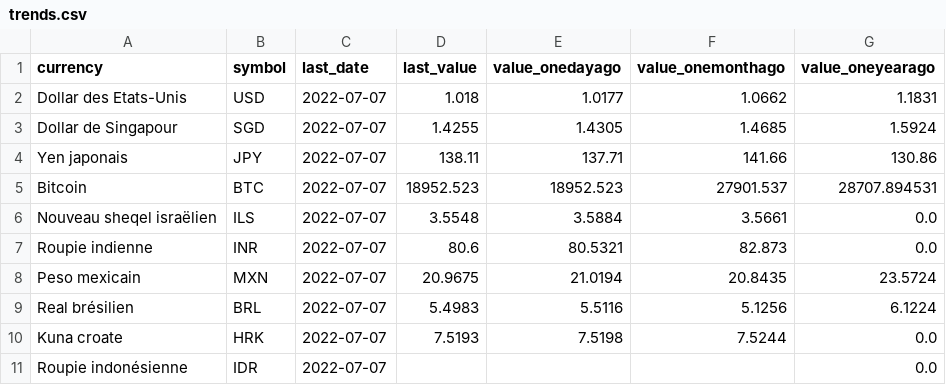
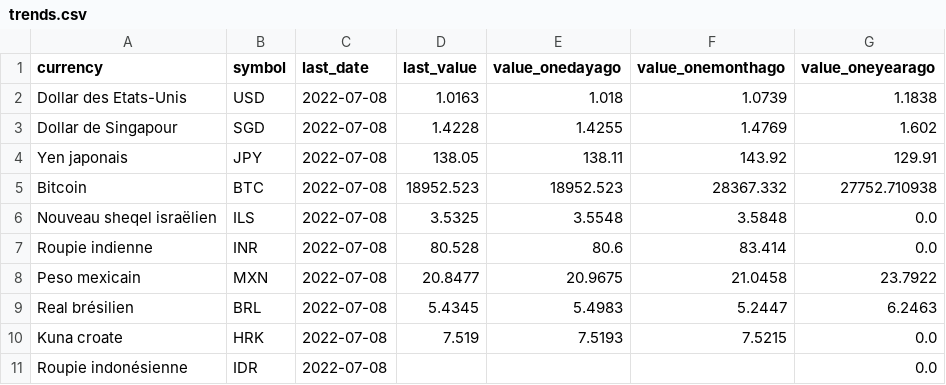
Before and after one commit to AntoineDumestre/Exchange-rates, a CSV file: trends.csv, drawn as a sheet; only a part is shown; the diff covers the shown part only.

Commit message:
daily_data_update_commit

```diff
--- a/trends.csv
+++ b/trends.csv
@@ -1,11 +1,11 @@
 currency,symbol,last_date,last_value,value_onedayago,value_onemonthago,value_oneyearago
-Dollar des Etats-Unis,USD,2022-07-07,1.018,1.0177,1.0662,1.1831
-Dollar de Singapour,SGD,2022-07-07,1.4255,1.4305,1.4685,1.5924
-Yen japonais,JPY,2022-07-07,138.11,137.71,141.66,130.86
-Bitcoin,BTC,2022-07-07,18952.523,18952.523,27901.537,28707.894531
-Nouveau sheqel israëlien,ILS,2022-07-07,3.5548,3.5884,3.5661,0.0
-Roupie indienne,INR,2022-07-07,80.6,80.5321,82.873,0.0
-Peso mexicain,MXN,2022-07-07,20.9675,21.0194,20.8435,23.5724
-Real brésilien,BRL,2022-07-07,5.4983,5.5116,5.1256,6.1224
-Kuna croate,HRK,2022-07-07,7.5193,7.5198,7.5244,0.0
-Roupie indonésienne,IDR,2022-07-07,,,,0.0
+Dollar des Etats-Unis,USD,2022-07-08,1.0163,1.018,1.0739,1.1838
+Dollar de Singapour,SGD,2022-07-08,1.4228,1.4255,1.4769,1.602
+Yen japonais,JPY,2022-07-08,138.05,138.11,143.92,129.91
+Bitcoin,BTC,2022-07-08,18952.523,18952.523,28367.332,27752.710938
+Nouveau sheqel israëlien,ILS,2022-07-08,3.5325,3.5548,3.5848,0.0
+Roupie indienne,INR,2022-07-08,80.528,80.6,83.414,0.0
+Peso mexicain,MXN,2022-07-08,20.8477,20.9675,21.0458,23.7922
+Real brésilien,BRL,2022-07-08,5.4345,5.4983,5.2447,6.2463
+Kuna croate,HRK,2022-07-08,7.519,7.5193,7.5215,0.0
+Roupie indonésienne,IDR,2022-07-08,,,,0.0
```
Also changed, not shown: 86 edited cells elsewhere in this file, 1 other file.
